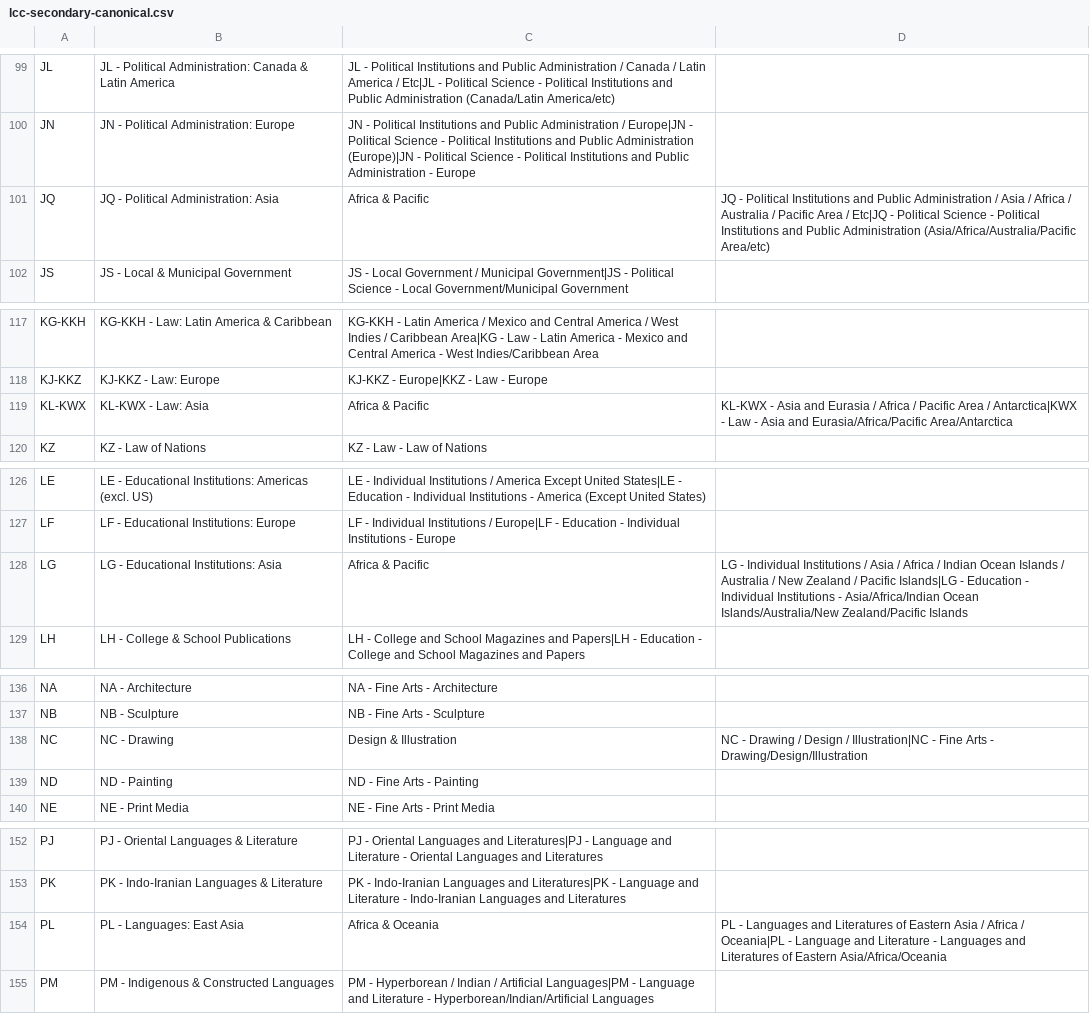
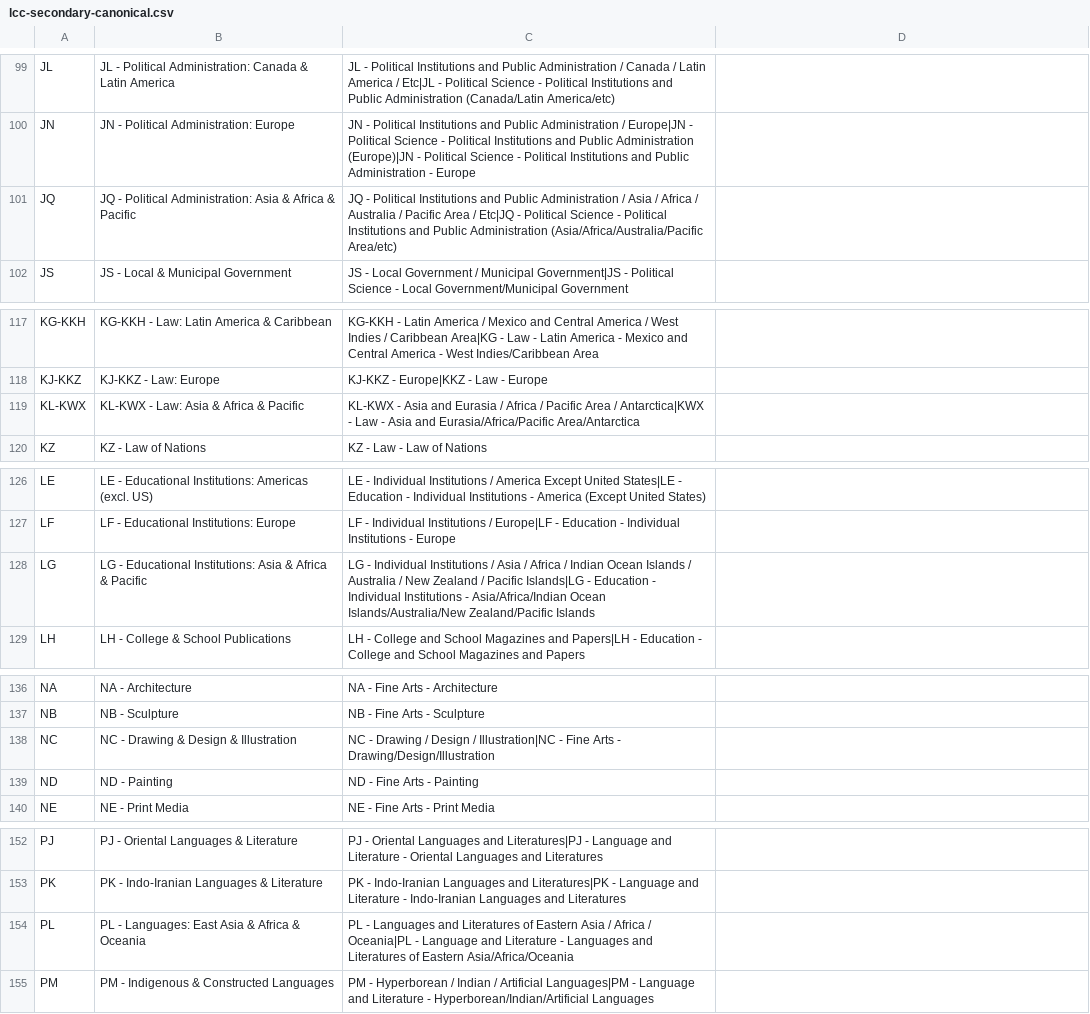
Before and after one commit to jameskhair-code/calibre-lcc-toolkit, a CSV file: config/lcc-secondary-canonical.csv, drawn as a sheet; only a part is shown, gaps mark what is left out; the diff covers the shown part only.

```diff
--- a/config/lcc-secondary-canonical.csv
+++ b/config/lcc-secondary-canonical.csv
@@ -100,3 +100,3 @@ JL,JL - Political Administration: Canada & Latin America,JL - Political Institut
 JN,JN - Political Administration: Europe,JN - Political Institutions and Public Administration / Europe|JN - Political Science - Political Institutions and Public Administration (Europe)|JN - Political Science - Political Institutions and Public Administration - Europe
-JQ,JQ - Political Administration: Asia, Africa & Pacific,JQ - Political Institutions and Public Administration / Asia / Africa / Australia / Pacific Area / Etc|JQ - Political Science - Political Institutions and Public Administration (Asia/Africa/Australia/Pacific Area/etc)
+JQ,JQ - Political Administration: Asia & Africa & Pacific,JQ - Political Institutions and Public Administration / Asia / Africa / Australia / Pacific Area / Etc|JQ - Political Science - Political Institutions and Public Administration (Asia/Africa/Australia/Pacific Area/etc)
 JS,JS - Local & Municipal Government,JS - Local Government / Municipal Government|JS - Political Science - Local Government/Municipal Government
@@ -118,3 +118,3 @@ KG-KKH,KG-KKH - Law: Latin America & Caribbean,KG-KKH - Latin America / Mexico a
 KJ-KKZ,KJ-KKZ - Law: Europe,KJ-KKZ - Europe|KKZ - Law - Europe
-KL-KWX,KL-KWX - Law: Asia, Africa & Pacific,KL-KWX - Asia and Eurasia / Africa / Pacific Area / Antarctica|KWX - Law - Asia and Eurasia/Africa/Pacific Area/Antarctica
+KL-KWX,KL-KWX - Law: Asia & Africa & Pacific,KL-KWX - Asia and Eurasia / Africa / Pacific Area / Antarctica|KWX - Law - Asia and Eurasia/Africa/Pacific Area/Antarctica
 KZ,KZ - Law of Nations,KZ - Law - Law of Nations
@@ -127,3 +127,3 @@ LE,LE - Educational Institutions: Americas (excl. US),LE - Individual Institutio
 LF,LF - Educational Institutions: Europe,LF - Individual Institutions / Europe|LF - Education - Individual Institutions - Europe
-LG,LG - Educational Institutions: Asia, Africa & Pacific,LG - Individual Institutions / Asia / Africa / Indian Ocean Islands / Australia / New Zealand / Pacific Islands|LG - Education - Individual Institutions - Asia/Africa/Indian Ocean Islands/Australia/New Zealand/Pacific Islands
+LG,LG - Educational Institutions: Asia & Africa & Pacific,LG - Individual Institutions / Asia / Africa / Indian Ocean Islands / Australia / New Zealand / Pacific Islands|LG - Education - Individual Institutions - Asia/Africa/Indian Ocean Islands/Australia/New Zealand/Pacific Islands
 LH,LH - College & School Publications,LH - College and School Magazines and Papers|LH - Education - College and School Magazines and Papers
@@ -137,3 +137,3 @@ NA,NA - Architecture,NA - Fine Arts - Architecture
 NB,NB - Sculpture,NB - Fine Arts - Sculpture
-NC,NC - Drawing, Design & Illustration,NC - Drawing / Design / Illustration|NC - Fine Arts - Drawing/Design/Illustration
+NC,NC - Drawing & Design & Illustration,NC - Drawing / Design / Illustration|NC - Fine Arts - Drawing/Design/Illustration
 ND,ND - Painting,ND - Fine Arts - Painting
@@ -153,3 +153,3 @@ PJ,PJ - Oriental Languages & Literature,PJ - Oriental Languages and Literatures|
 PK,PK - Indo-Iranian Languages & Literature,PK - Indo-Iranian Languages and Literatures|PK - Language and Literature - Indo-Iranian Languages and Literatures
-PL,PL - Languages: East Asia, Africa & Oceania,PL - Languages and Literatures of Eastern Asia / Africa / Oceania|PL - Language and Literature - Languages and Literatures of Eastern Asia/Africa/Oceania
+PL,PL - Languages: East Asia & Africa & Oceania,PL - Languages and Literatures of Eastern Asia / Africa / Oceania|PL - Language and Literature - Languages and Literatures of Eastern Asia/Africa/Oceania
 PM,PM - Indigenous & Constructed Languages,PM - Hyperborean / Indian / Artificial Languages|PM - Language and Literature - Hyperborean/Indian/Artificial Languages
```
Also changed, not shown: 51 edited cells elsewhere in this file, config/lcc-primary-canonical.csv, 1 other file.
